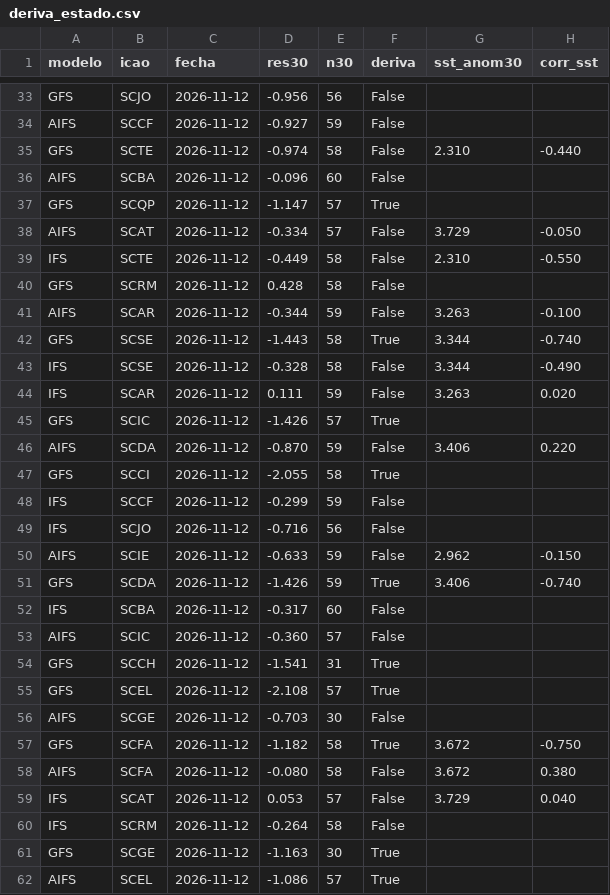
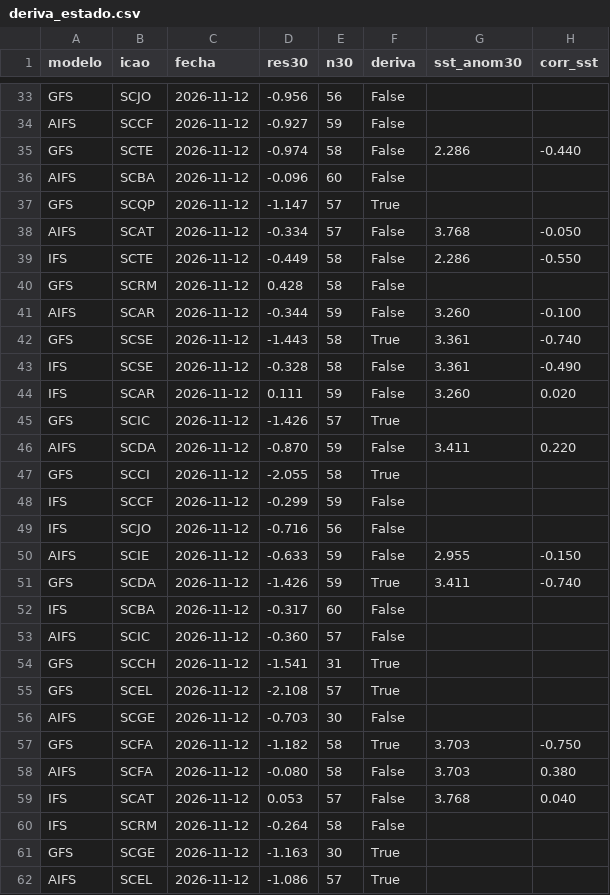
Before and after one commit to PanchoDigevo/earth2-chile-verificacion, a CSV file: oceano/data/deriva_estado.csv, drawn as a sheet; only a part is shown, gaps mark what is left out; the diff covers the shown part only.

```diff
--- a/oceano/data/deriva_estado.csv
+++ b/oceano/data/deriva_estado.csv
@@ -34,14 +34,14 @@ GFS,SCJO,2026-11-12,-0.956,56,False,,
 AIFS,SCCF,2026-11-12,-0.927,59,False,,
-GFS,SCTE,2026-11-12,-0.974,58,False,2.310,-0.440
+GFS,SCTE,2026-11-12,-0.974,58,False,2.286,-0.440
 AIFS,SCBA,2026-11-12,-0.096,60,False,,
 GFS,SCQP,2026-11-12,-1.147,57,True,,
-AIFS,SCAT,2026-11-12,-0.334,57,False,3.729,-0.050
-IFS,SCTE,2026-11-12,-0.449,58,False,2.310,-0.550
+AIFS,SCAT,2026-11-12,-0.334,57,False,3.768,-0.050
+IFS,SCTE,2026-11-12,-0.449,58,False,2.286,-0.550
 GFS,SCRM,2026-11-12,0.428,58,False,,
-AIFS,SCAR,2026-11-12,-0.344,59,False,3.263,-0.100
-GFS,SCSE,2026-11-12,-1.443,58,True,3.344,-0.740
-IFS,SCSE,2026-11-12,-0.328,58,False,3.344,-0.490
-IFS,SCAR,2026-11-12,0.111,59,False,3.263,0.020
+AIFS,SCAR,2026-11-12,-0.344,59,False,3.260,-0.100
+GFS,SCSE,2026-11-12,-1.443,58,True,3.361,-0.740
+IFS,SCSE,2026-11-12,-0.328,58,False,3.361,-0.490
+IFS,SCAR,2026-11-12,0.111,59,False,3.260,0.020
 GFS,SCIC,2026-11-12,-1.426,57,True,,
-AIFS,SCDA,2026-11-12,-0.870,59,False,3.406,0.220
+AIFS,SCDA,2026-11-12,-0.870,59,False,3.411,0.220
 GFS,SCCI,2026-11-12,-2.055,58,True,,
@@ -49,4 +49,4 @@ IFS,SCCF,2026-11-12,-0.299,59,False,,
 IFS,SCJO,2026-11-12,-0.716,56,False,,
-AIFS,SCIE,2026-11-12,-0.633,59,False,2.962,-0.150
-GFS,SCDA,2026-11-12,-1.426,59,True,3.406,-0.740
+AIFS,SCIE,2026-11-12,-0.633,59,False,2.955,-0.150
+GFS,SCDA,2026-11-12,-1.426,59,True,3.411,-0.740
 IFS,SCBA,2026-11-12,-0.317,60,False,,
@@ -56,5 +56,5 @@ GFS,SCEL,2026-11-12,-2.108,57,True,,
 AIFS,SCGE,2026-11-12,-0.703,30,False,,
-GFS,SCFA,2026-11-12,-1.182,58,True,3.672,-0.750
-AIFS,SCFA,2026-11-12,-0.080,58,False,3.672,0.380
-IFS,SCAT,2026-11-12,0.053,57,False,3.729,0.040
+GFS,SCFA,2026-11-12,-1.182,58,True,3.703,-0.750
+AIFS,SCFA,2026-11-12,-0.080,58,False,3.703,0.380
+IFS,SCAT,2026-11-12,0.053,57,False,3.768,0.040
 IFS,SCRM,2026-11-12,-0.264,58,False,,
```
Also changed, not shown: 11 edited cells elsewhere in this file, oceano/data/correccion_movil_total.csv, oceano/data/correccion_movil_total_viento.csv, 4 other files.
